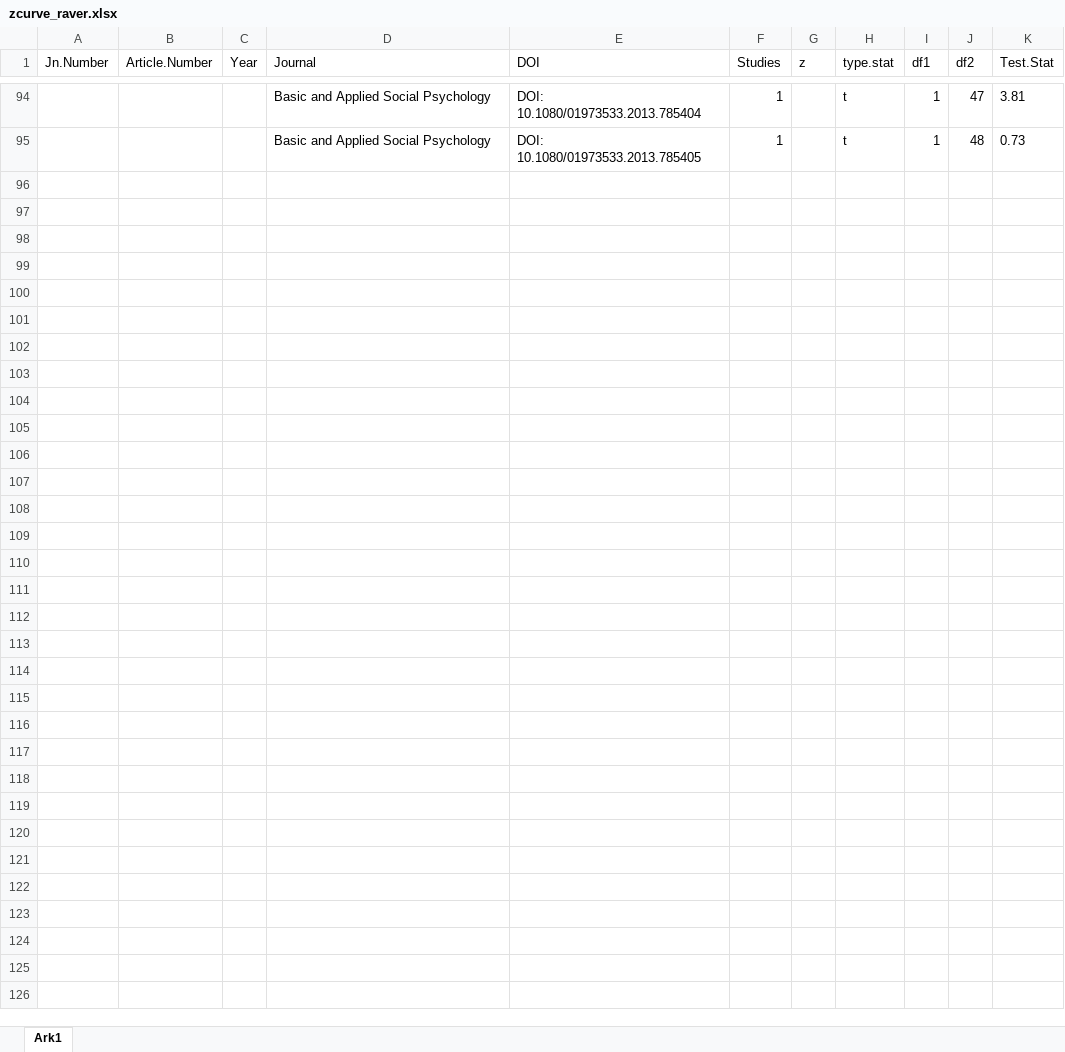
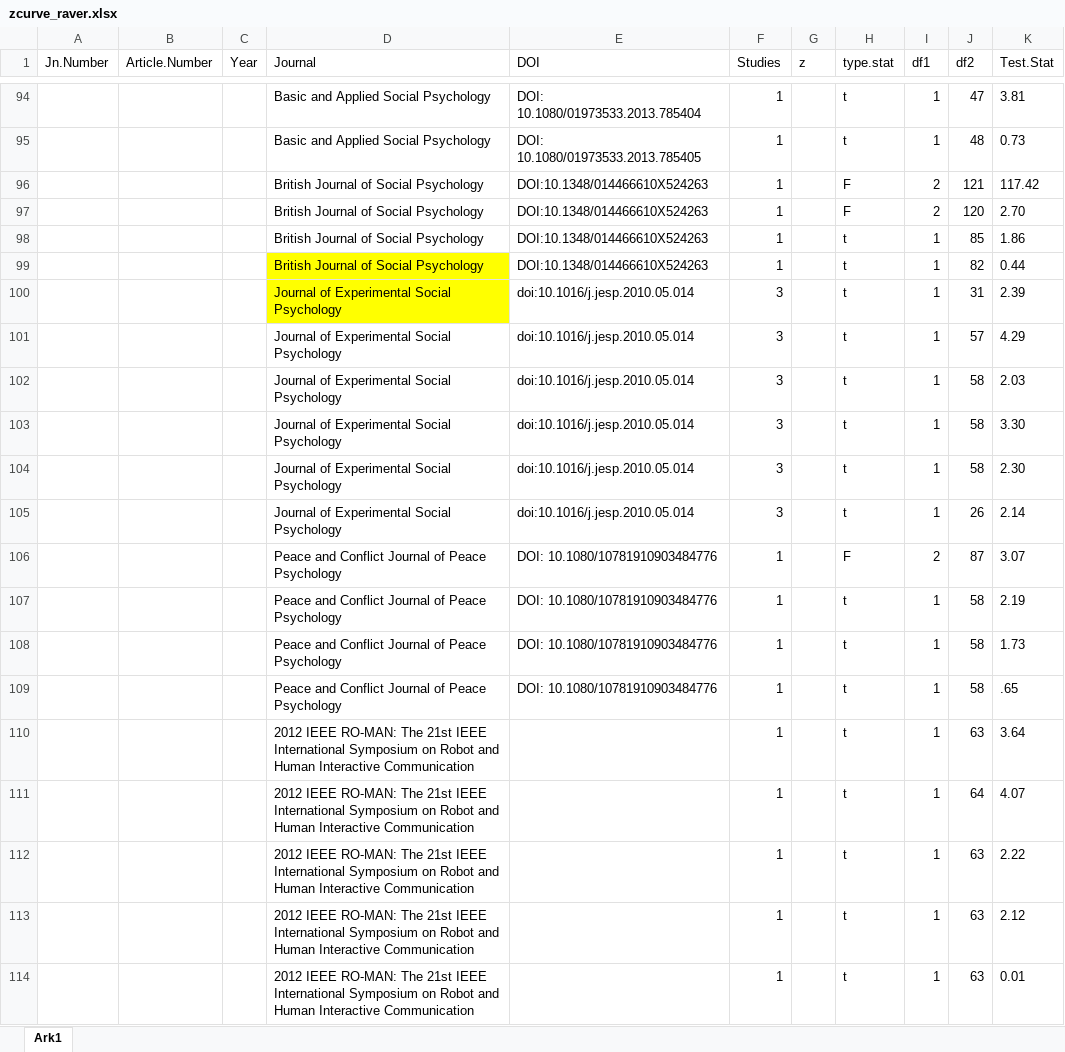
Before and after one commit to vanbrrlekom/z-cuirve, an Excel workbook: zcurve_raver.xlsx, sheet Ark1, drawn as a sheet; only a part is shown, gaps mark what is left out; values as stored, in another font and other column widths than the file's, no borders; the diff covers the shown part only; the diff names each change by its address in the sheet, - before the commit and + after, or states it on an @@ line.

Commit message:
datafile update

```diff
--- a/zcurve_raver.xlsx (sheet Ark1)
+++ b/zcurve_raver.xlsx (sheet Ark1)
+row 96:  |  |  | British Journal of Social Psychology | DOI:10.1348/014466610X524263 | 1 |  | F | 2 | 121 | 117.42
+row 97:  |  |  | British Journal of Social Psychology | DOI:10.1348/014466610X524263 | 1 |  | F | 2 | 120 | 2.70
+row 98:  |  |  | British Journal of Social Psychology | DOI:10.1348/014466610X524263 | 1 |  | t | 1 | 85 | 1.86
+row 99:  |  |  | British Journal of Social Psychology | DOI:10.1348/014466610X524263 | 1 |  | t | 1 | 82 | 0.44
+row 100:  |  |  | Journal of Experimental Social Psychology | doi:10.1016/j.jesp.2010.05.014 | 3 |  | t | 1 | 31 | 2.39
+row 101:  |  |  | Journal of Experimental Social Psychology | doi:10.1016/j.jesp.2010.05.014 | 3 |  | t | 1 | 57 | 4.29
+row 102:  |  |  | Journal of Experimental Social Psychology | doi:10.1016/j.jesp.2010.05.014 | 3 |  | t | 1 | 58 | 2.03
+row 103:  |  |  | Journal of Experimental Social Psychology | doi:10.1016/j.jesp.2010.05.014 | 3 |  | t | 1 | 58 | 3.30
+row 104:  |  |  | Journal of Experimental Social Psychology | doi:10.1016/j.jesp.2010.05.014 | 3 |  | t | 1 | 58 | 2.30
+row 105:  |  |  | Journal of Experimental Social Psychology | doi:10.1016/j.jesp.2010.05.014 | 3 |  | t | 1 | 26 | 2.14
+row 106:  |  |  | Peace and Conflict Journal of Peace Psychology | DOI: 10.1080/10781910903484776 | 1 |  | F | 2 | 87 | 3.07
+row 107:  |  |  | Peace and Conflict Journal of Peace Psychology | DOI: 10.1080/10781910903484776 | 1 |  | t | 1 | 58 | 2.19
+row 108:  |  |  | Peace and Conflict Journal of Peace Psychology | DOI: 10.1080/10781910903484776 | 1 |  | t | 1 | 58 | 1.73
+row 109:  |  |  | Peace and Conflict Journal of Peace Psychology | DOI: 10.1080/10781910903484776 | 1 |  | t | 1 | 58 | .65
+row 110:  |  |  | 2012 IEEE RO-MAN: The 21st IEEE International Symposium on Robot and Human Interactive Communication |  | 1 |  | t | 1 | 63 | 3.64
+row 111:  |  |  | 2012 IEEE RO-MAN: The 21st IEEE International Symposium on Robot and Human Interactive Communication |  | 1 |  | t | 1 | 64 | 4.07
+row 112:  |  |  | 2012 IEEE RO-MAN: The 21st IEEE International Symposium on Robot and Human Interactive Communication |  | 1 |  | t | 1 | 63 | 2.22
+row 113:  |  |  | 2012 IEEE RO-MAN: The 21st IEEE International Symposium on Robot and Human Interactive Communication |  | 1 |  | t | 1 | 63 | 2.12
+row 114:  |  |  | 2012 IEEE RO-MAN: The 21st IEEE International Symposium on Robot and Human Interactive Communication |  | 1 |  | t | 1 | 63 | 0.01
```
Also changed, not shown: 154 added rows and 71 edited cells elsewhere in this sheet.
